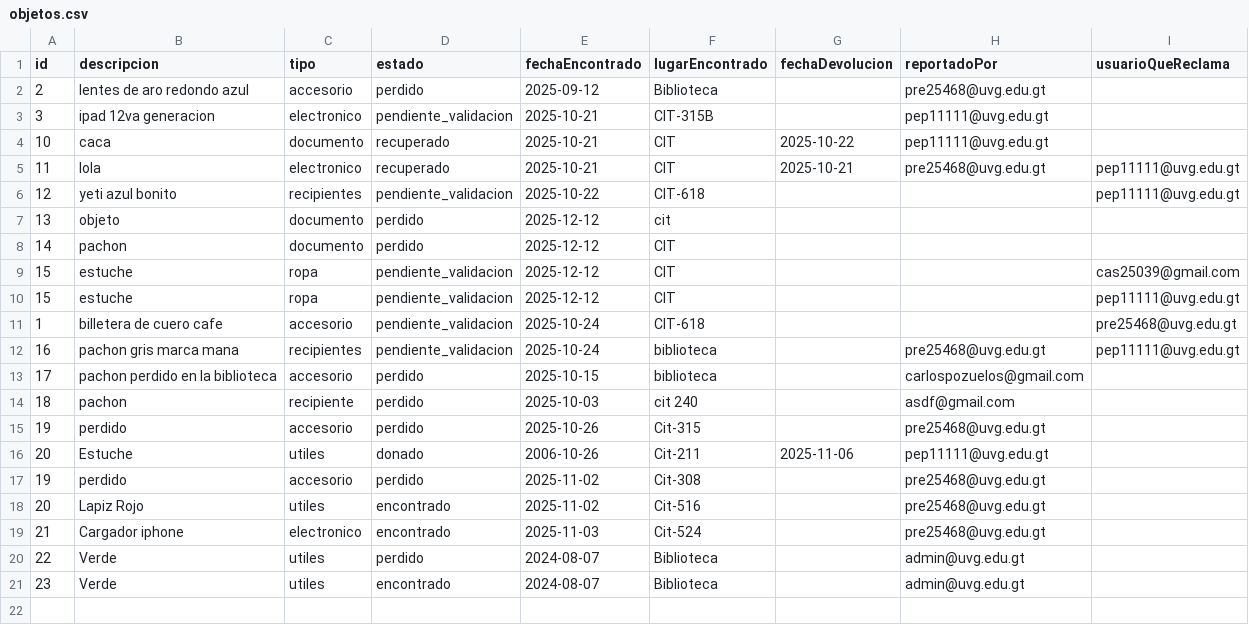
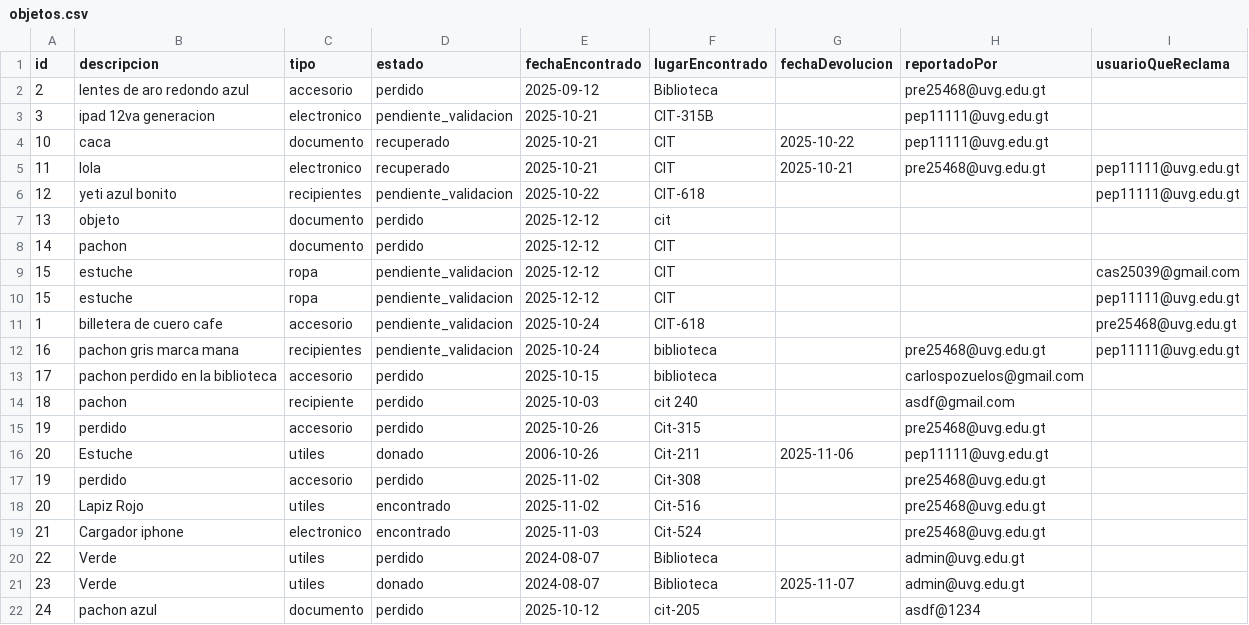
Before and after one commit to MarcoPrera301/LostButFound, a CSV file: Scripts/data/objetos.csv, drawn as a sheet.

```diff
--- a/Scripts/data/objetos.csv
+++ b/Scripts/data/objetos.csv
@@ -20,2 +20,3 @@ id,descripcion,tipo,estado,fechaEncontrado,lugarEncontrado,fechaDevolucion,repor
 22,Verde,utiles,perdido,2024-08-07,Biblioteca,,admin@uvg.edu.gt,
-23,Verde,utiles,encontrado,2024-08-07,Biblioteca,,admin@uvg.edu.gt,
+23,Verde,utiles,donado,2024-08-07,Biblioteca,2025-11-07,admin@uvg.edu.gt,
+24,pachon azul,documento,perdido,2025-10-12,cit-205,,asdf@1234,
```
Also changed, not shown: Scripts/data/usuarios.csv, 1 other file.
